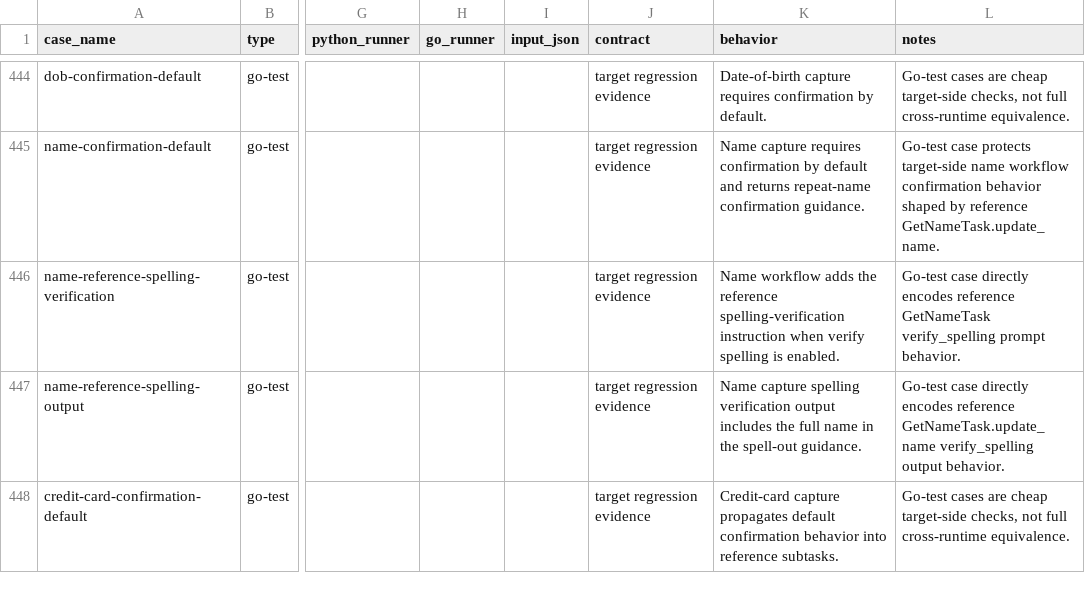
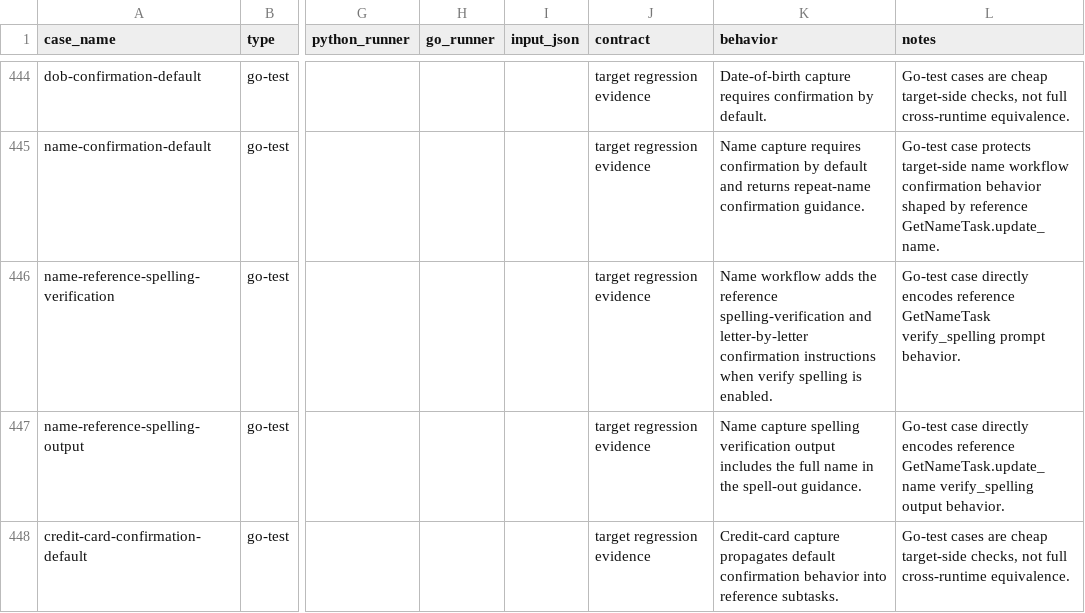
Before and after one commit to cavos-io/rtp-agent, a TSV file: scripts/parity-fixtures/test-cases.tsv, drawn as a sheet; only a part is shown, gaps mark what is left out; the diff names each change by its address in the sheet, - before the commit and + after, or states it on an @@ line.

Commit message:
fix(workflows): align name spelling prompt

```diff
--- a/scripts/parity-fixtures/test-cases.tsv
+++ b/scripts/parity-fixtures/test-cases.tsv
-K446 (behavior): …reference spelling-verification instruction when verify…
+K446 (behavior): …reference spelling-verification and letter-by-letter confirmation instructions when verify…
```
Also changed, not shown: 2 other files.
